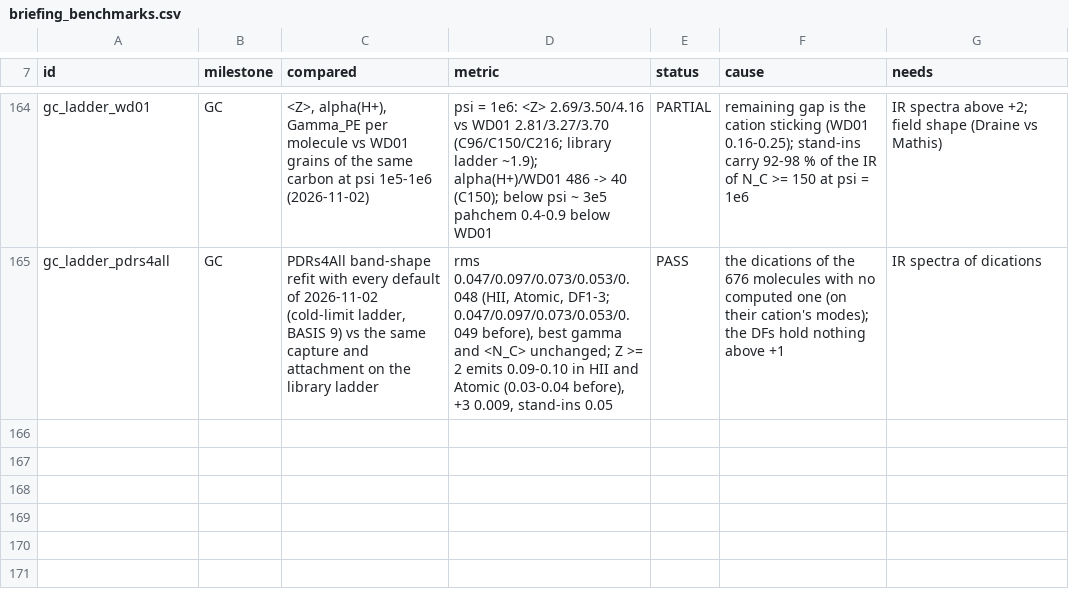
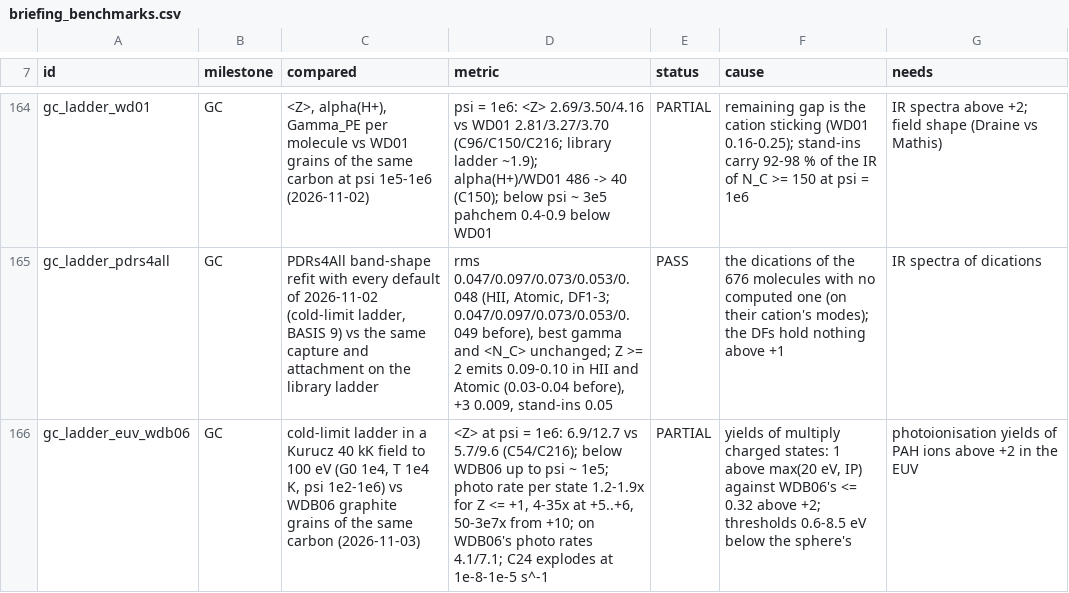
Before and after one commit to currodri/pyCALIMA, a CSV file: diagnostics/pahchem/briefing_benchmarks.csv, drawn as a sheet; only a part is shown, gaps mark what is left out; the diff names each change by its address in the sheet, - before the commit and + after, or states it on an @@ line.

```diff
--- a/diagnostics/pahchem/briefing_benchmarks.csv
+++ b/diagnostics/pahchem/briefing_benchmarks.csv
+row 166: gc_ladder_euv_wdb06 | GC | cold-limit ladder in a Kurucz 40 kK field to 100 eV (G0 1e4, T 1e4 K, psi 1e2-1e6) vs WDB06 graphite grains of the same carbon (2026-11-03) | <Z> at psi = 1e6: 6.9/12.7 vs 5.7/9.6 (C54/C216); below WDB06 up to psi ~ 1e5; photo rate per state 1.2-1.9x for Z <= +1, 4-35x at +5..+6, 50-3e7x from +10; on WDB06's photo rates 4.1/7.1; C24 explodes at 1e-8-1e-5 s^-1 | PARTIAL | yields of multiply charged states: 1 above max(20 eV, IP) against WDB06's <= 0.32 above +2; thresholds 0.6-8.5 eV below the sphere's | photoionisation yields of PAH ions above +2 in the EUV
```
Also changed, not shown: 2 other files.
